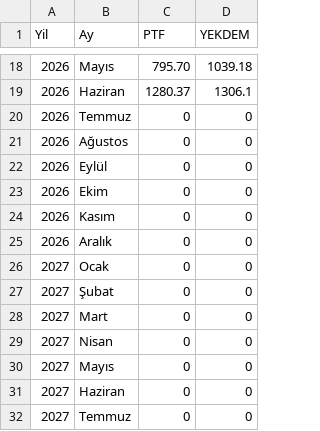
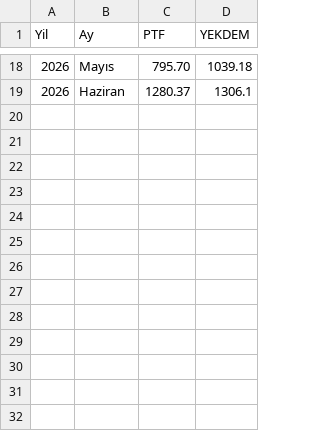
Before and after one commit to canberkuner/cnrenerjipusula, a CSV file: pusula_database.csv, drawn as a sheet; only a part is shown, gaps mark what is left out; the diff names each change by its address in the sheet, - before the commit and + after, or states it on an @@ line.

Commit message:
Update pusula_database.csv

```diff
--- a/pusula_database.csv
+++ b/pusula_database.csv
-row 20: 2026 | Temmuz | 0 | 0
-row 21: 2026 | Ağustos | 0 | 0
-row 22: 2026 | Eylül | 0 | 0
-row 23: 2026 | Ekim | 0 | 0
-row 24: 2026 | Kasım | 0 | 0
-row 25: 2026 | Aralık | 0 | 0
-row 26: 2027 | Ocak | 0 | 0
-row 27: 2027 | Şubat | 0 | 0
-row 28: 2027 | Mart | 0 | 0
-row 29: 2027 | Nisan | 0 | 0
-row 30: 2027 | Mayıs | 0 | 0
-row 31: 2027 | Haziran | 0 | 0
-row 32: 2027 | Temmuz | 0 | 0
```
